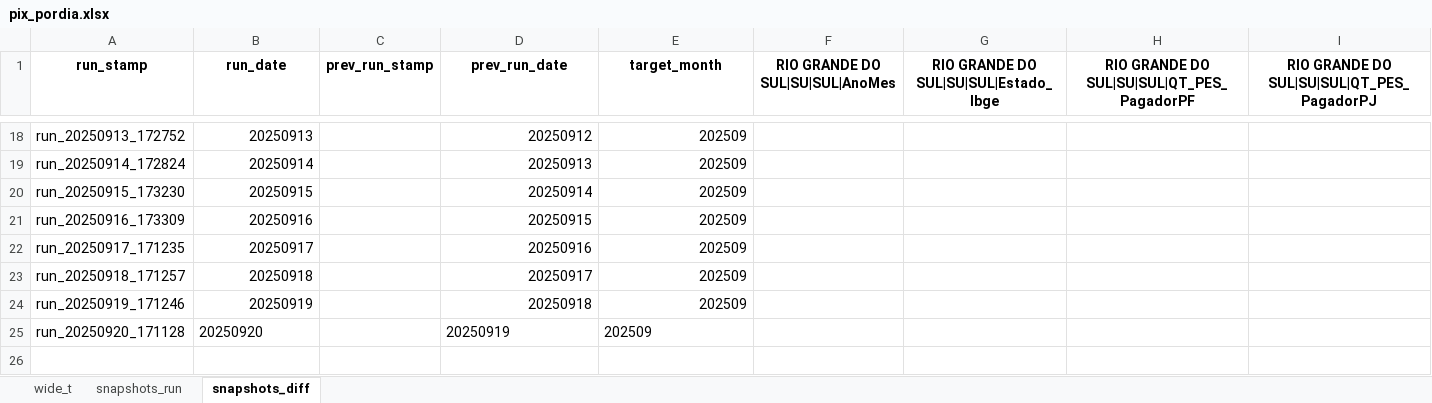
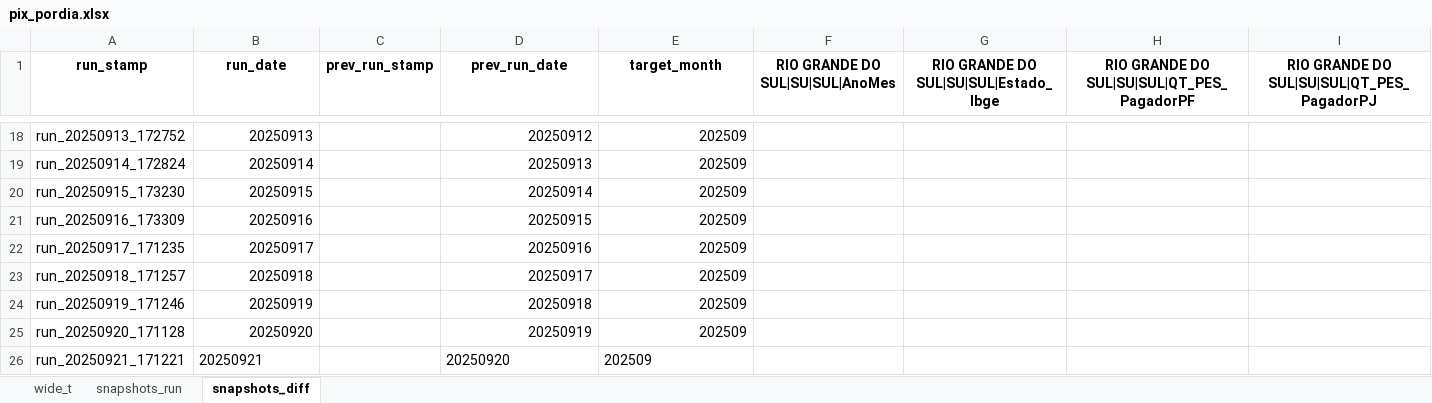
Before and after one commit to crissavieira-ctrl/pix, an Excel workbook: pix_pordia.xlsx, sheet snapshots_diff, drawn as a sheet; only a part is shown, gaps mark what is left out; values as stored, in another font and other column widths than the file's, no borders; rows hold the shown columns only; the diff names each change by its address in the sheet, - before the commit and + after, or states it on an @@ line.

```diff
--- a/pix_pordia.xlsx (sheet snapshots_diff)
+++ b/pix_pordia.xlsx (sheet snapshots_diff)
-B25 alignment: left
+B25 alignment: right
-D25:E25 alignment: left
+D25:E25 alignment: right
+row 26: run_20250921_171221 | 20250921 |  | 20250920 | 202509
```
Also changed, not shown: sheet snapshots_run, sheet wide_t.
